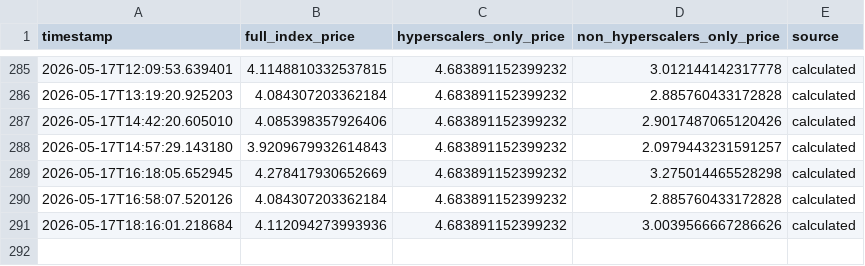
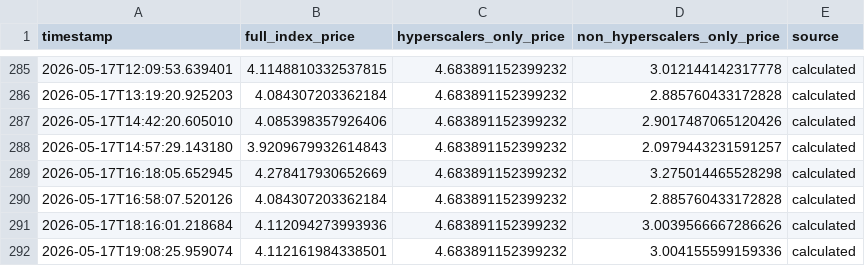
Before and after one commit to 0x0shephard/bot, a CSV file: gpu_index_history.csv, drawn as a sheet; only a part is shown, gaps mark what is left out; the diff names each change by its address in the sheet, - before the commit and + after, or states it on an @@ line.

```diff
--- a/gpu_index_history.csv
+++ b/gpu_index_history.csv
+row 292: 2026-05-17T19:08:25.959074 | 4.112161984338501 | 4.683891152399232 | 3.004155599159336 | calculated
```
Also changed, not shown: gpu_prices_normalized.csv, h100_gpu_index.csv, 13 other files.
